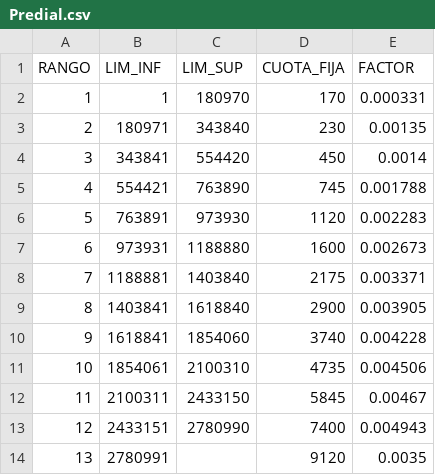
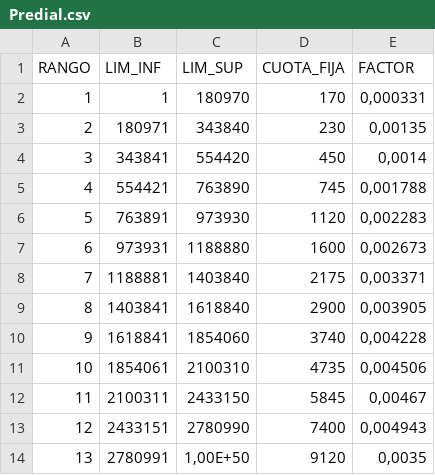
Before and after one commit to DiosLara/Newst_codes, a CSV file: Valor_Catastral/Data/Predial.csv, drawn as a sheet.

```diff
--- a/Valor_Catastral/Data/Predial.csv
+++ b/Valor_Catastral/Data/Predial.csv
@@ -1,14 +1,14 @@
 RANGO,LIM_INF,LIM_SUP,CUOTA_FIJA,FACTOR
-1,1,180970,170,0.000331
-2,180971,343840,230,0.00135
-3,343841,554420,450,0.0014
-4,554421,763890,745,0.001788
-5,763891,973930,1120,0.002283
-6,973931,1188880,1600,0.002673
-7,1188881,1403840,2175,0.003371
-8,1403841,1618840,2900,0.003905
-9,1618841,1854060,3740,0.004228
-10,1854061,2100310,4735,0.004506
-11,2100311,2433150,5845,0.00467
-12,2433151,2780990,7400,0.004943
-13,2780991,,9120,0.0035
+1,1,180970,170,"0,000331"
+2,180971,343840,230,"0,00135"
+3,343841,554420,450,"0,0014"
+4,554421,763890,745,"0,001788"
+5,763891,973930,1120,"0,002283"
+6,973931,1188880,1600,"0,002673"
+7,1188881,1403840,2175,"0,003371"
+8,1403841,1618840,2900,"0,003905"
+9,1618841,1854060,3740,"0,004228"
+10,1854061,2100310,4735,"0,004506"
+11,2100311,2433150,5845,"0,00467"
+12,2433151,2780990,7400,"0,004943"
+13,2780991,"1,00E+50",9120,"0,0035"
```
Also changed, not shown: 1 other file.
